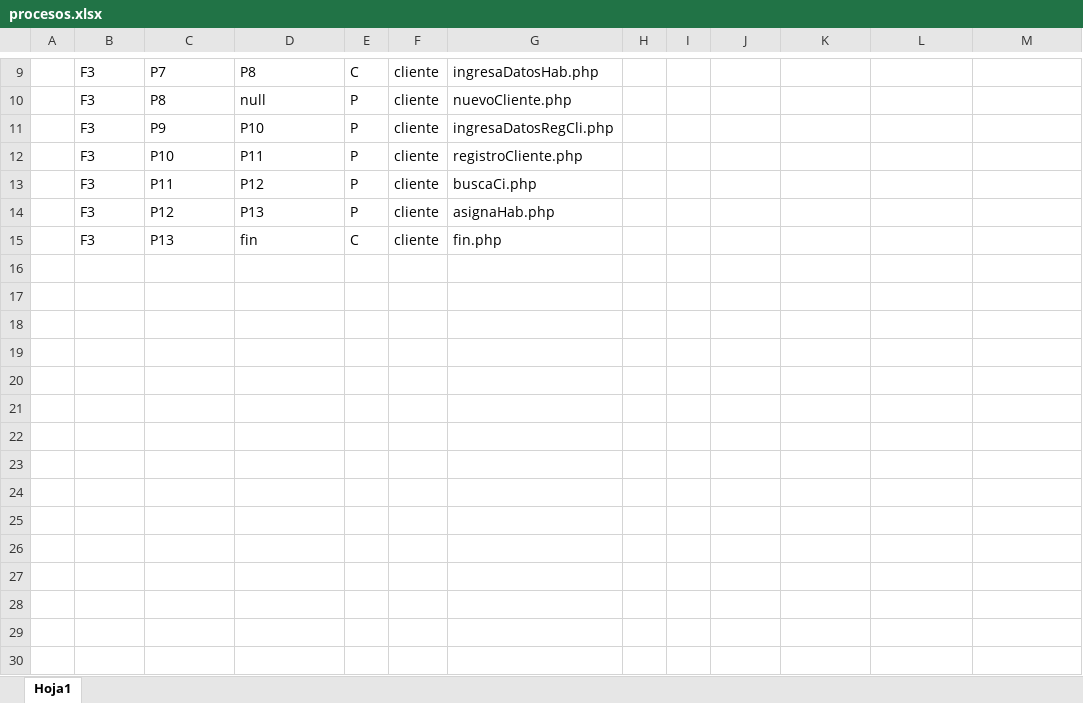
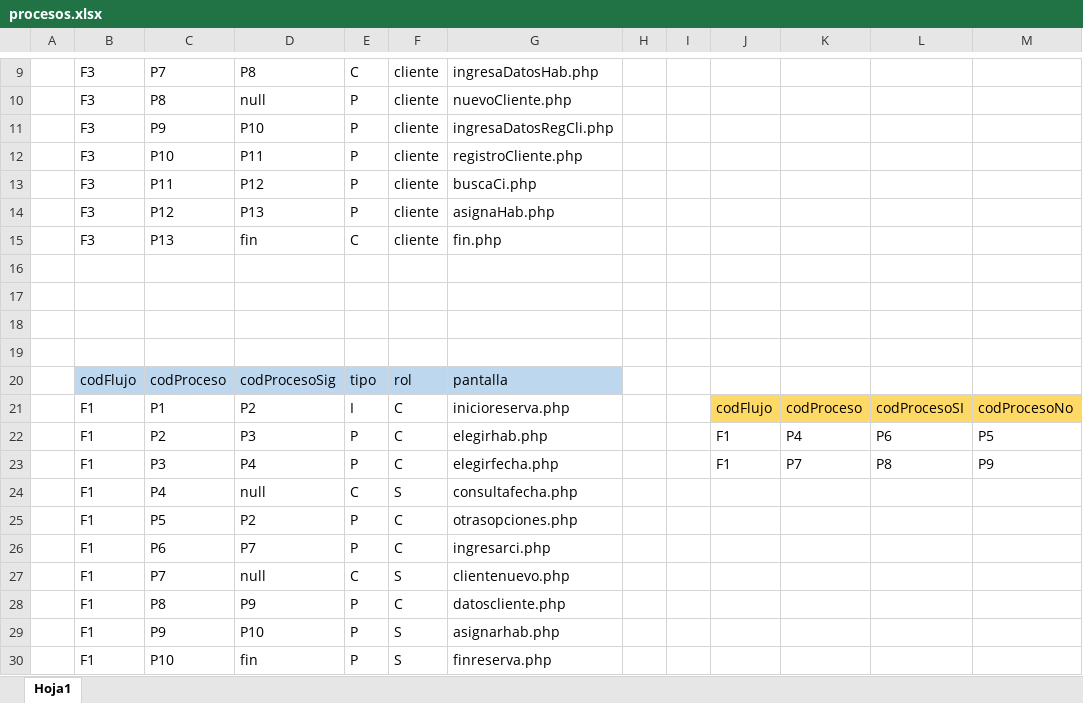
Before and after one commit to limbercq/PROYECTO_FINAL, an Excel workbook: Documentacion/procesos.xlsx, sheet Hoja1, drawn as a sheet; only a part is shown, gaps mark what is left out; values as stored, in another font and other column widths than the file's, no borders; table styles not drawn; the diff names each change by its address in the sheet, - before the commit and + after, or states it on an @@ line.

```diff
--- a/Documentacion/procesos.xlsx (sheet Hoja1)
+++ b/Documentacion/procesos.xlsx (sheet Hoja1)
+row 16: (empty)
+row 17: (empty)
+row 18: (empty)
+row 19: (empty)
+row 20:  | codFlujo | codProceso | codProcesoSig | tipo | rol | pantalla
+row 21:  | F1 | P1 | P2 | I | C | inicioreserva.php |  |  | codFlujo | codProceso | codProcesoSI | codProcesoNo
+row 22:  | F1 | P2 | P3 | P | C | elegirhab.php |  |  | F1 | P4 | P6 | P5
+row 23:  | F1 | P3 | P4 | P | C | elegirfecha.php |  |  | F1 | P7 | P8 | P9
+row 24:  | F1 | P4 | null | C | S | consultafecha.php
+row 25:  | F1 | P5 | P2 | P | C | otrasopciones.php
+row 26:  | F1 | P6 | P7 | P | C | ingresarci.php
+row 27:  | F1 | P7 | null | C | S | clientenuevo.php
+row 28:  | F1 | P8 | P9 | P | C | datoscliente.php
+row 29:  | F1 | P9 | P10 | P | S | asignarhab.php
+row 30:  | F1 | P10 | fin | P | S | finreserva.php
```
Also changed, not shown: 27 other files.
